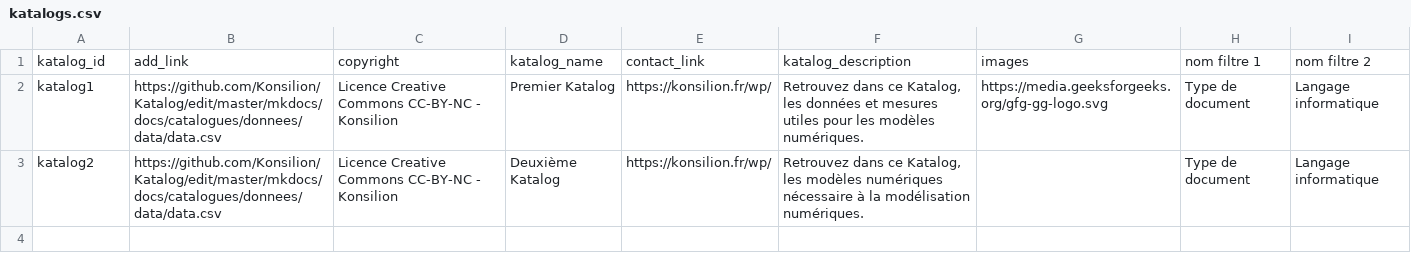
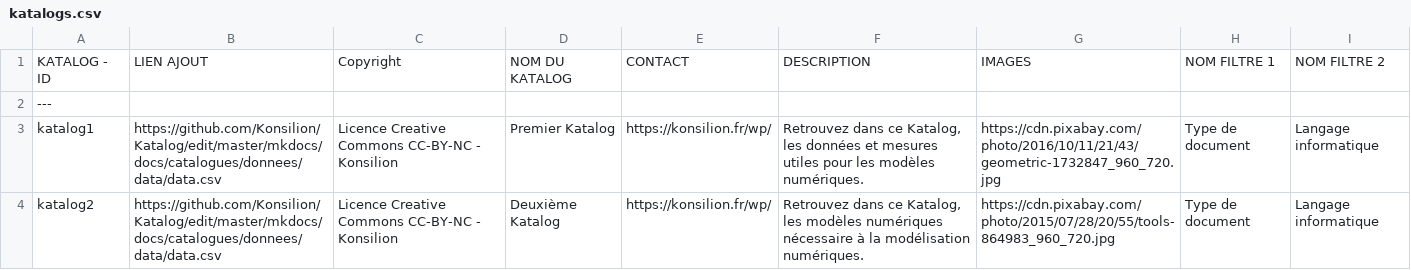
Before and after one commit to nbrem/katalog-template, a CSV file: mkdocs/docs/biblioteks/1/katalogs/katalogs.csv, drawn as a sheet.

```diff
--- a/mkdocs/docs/biblioteks/1/katalogs/katalogs.csv
+++ b/mkdocs/docs/biblioteks/1/katalogs/katalogs.csv
@@ -1,3 +1,4 @@
-katalog_id;add_link;copyright;katalog_name;contact_link;katalog_description;images;nom filtre 1;nom filtre 2
-katalog1;https://github.com/Konsilion/Katalog/edit/master/mkdocs/docs/catalogues/donnees/data/data.csv;Licence Creative Commons CC-BY-NC - Konsilion;Premier Katalog;https://konsilion.fr/wp/;Retrouvez dans ce Katalog, les données et mesures utiles pour les modèles numériques.;https://media.geeksforgeeks.org/gfg-gg-logo.svg;Type de document;Langage informatique
-katalog2;https://github.com/Konsilion/Katalog/edit/master/mkdocs/docs/catalogues/donnees/data/data.csv;Licence Creative Commons CC-BY-NC - Konsilion;Deuxième Katalog;https://konsilion.fr/wp/;Retrouvez dans ce Katalog, les modèles numériques nécessaire à la modélisation numériques.;;Type de document;Langage informatique
+KATALOG - ID   ;   LIEN AJOUT    ;    Copyright    ;    NOM DU KATALOG    ;    CONTACT      ;     DESCRIPTION      ;     IMAGES      ;    NOM FILTRE 1   ;   NOM FILTRE 2
+---
+katalog1;https://github.com/Konsilion/Katalog/edit/master/mkdocs/docs/catalogues/donnees/data/data.csv;Licence Creative Commons CC-BY-NC - Konsilion;Premier Katalog;https://konsilion.fr/wp/;Retrouvez dans ce Katalog, les données et mesures utiles pour les modèles numériques.;https://cdn.pixabay.com/photo/2016/10/11/21/43/geometric-1732847_960_720.jpg;Type de document;Langage informatique
+katalog2;https://github.com/Konsilion/Katalog/edit/master/mkdocs/docs/catalogues/donnees/data/data.csv;Licence Creative Commons CC-BY-NC - Konsilion;Deuxième Katalog;https://konsilion.fr/wp/;Retrouvez dans ce Katalog, les modèles numériques nécessaire à la modélisation numériques.;https://cdn.pixabay.com/photo/2015/07/28/20/55/tools-864983_960_720.jpg;Type de document;Langage informatique
```
Also changed, not shown: mkdocs/docs/biblioteks/1/bibliotek-info.csv, mkdocs/docs/biblioteks/1/katalogs/ressources.csv, 14 other files.
